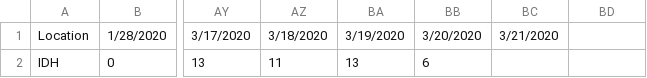
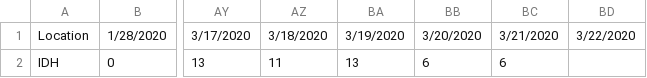
Before and after one commit to coexinbrandcom/COVID-19LK, a CSV file: time_series-covid-19-Daily_New_Patient.csv, drawn as a sheet; only a part is shown, gaps mark what is left out; the diff names each change by its address in the sheet, - before the commit and + after, or states it on an @@ line.

```diff
--- a/time_series-covid-19-Daily_New_Patient.csv
+++ b/time_series-covid-19-Daily_New_Patient.csv
-BD1: (empty)
+BD1: 3/22/2020
-BC2: (empty)
+BC2: 6
```
Also changed, not shown: time_series-covid-19-Confirmed.csv, time_series-covid-19-Under_Observation.csv, 3 other files.
